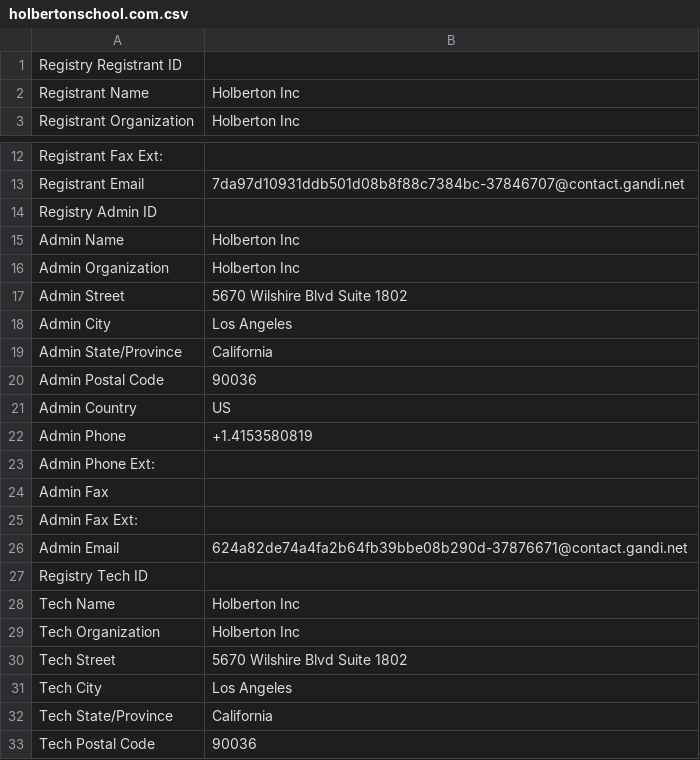
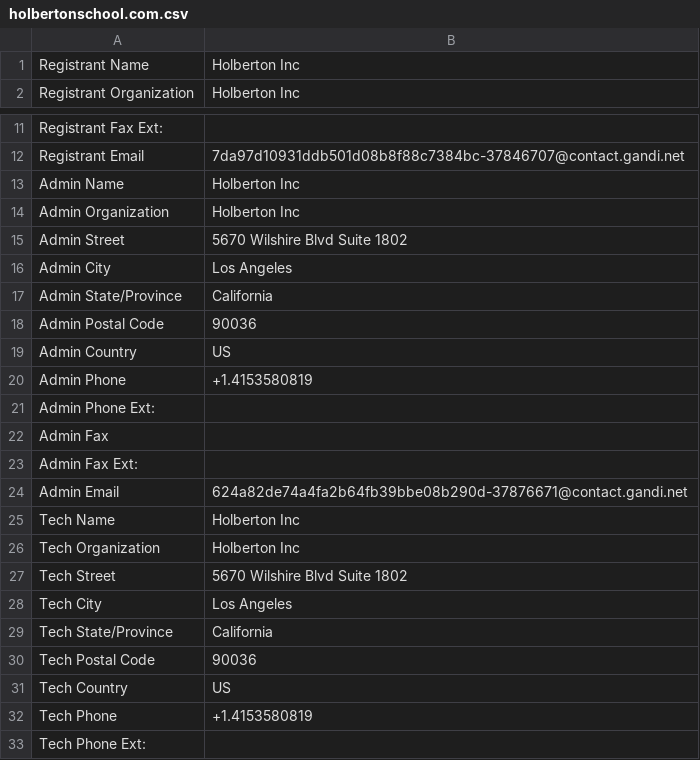
Before and after one commit to toleman84/holbertonschool-cyber_security, a CSV file: network_security/0x01_passive_reconnaissance/holbertonschool.com.csv, drawn as a sheet; only a part is shown, gaps mark what is left out; the shorter side is filled out with more unchanged rows.

```diff
--- a/network_security/0x01_passive_reconnaissance/holbertonschool.com.csv
+++ b/network_security/0x01_passive_reconnaissance/holbertonschool.com.csv
@@ -1,2 +1 @@
-Registry Registrant ID,
 Registrant Name, Holberton Inc
@@ -13,3 +12,2 @@ Registrant Fax Ext:,
 Registrant Email, 7da97d10931ddb501d08b8f88c7384bc-37846707@contact.gandi.net
-Registry Admin ID,
 Admin Name, Holberton Inc
@@ -26,3 +24,2 @@ Admin Fax Ext:,
 Admin Email, 624a82de74a4fa2b64fb39bbe08b290d-37876671@contact.gandi.net
-Registry Tech ID,
 Tech Name, Holberton Inc
```
Also changed, not shown: 1 other file.
